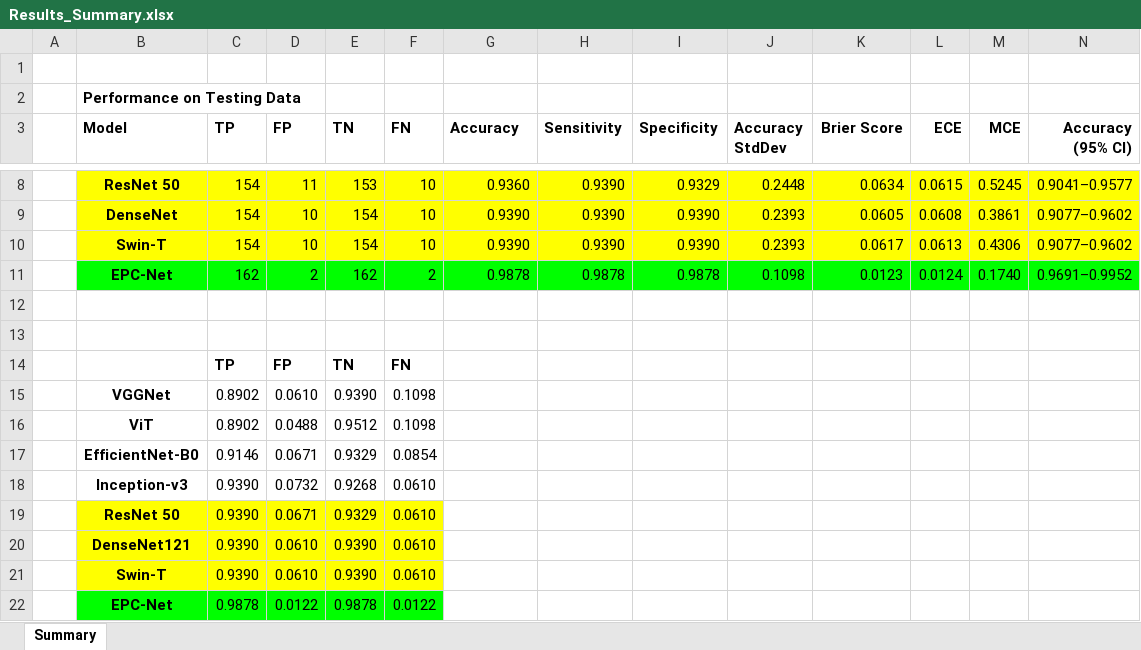
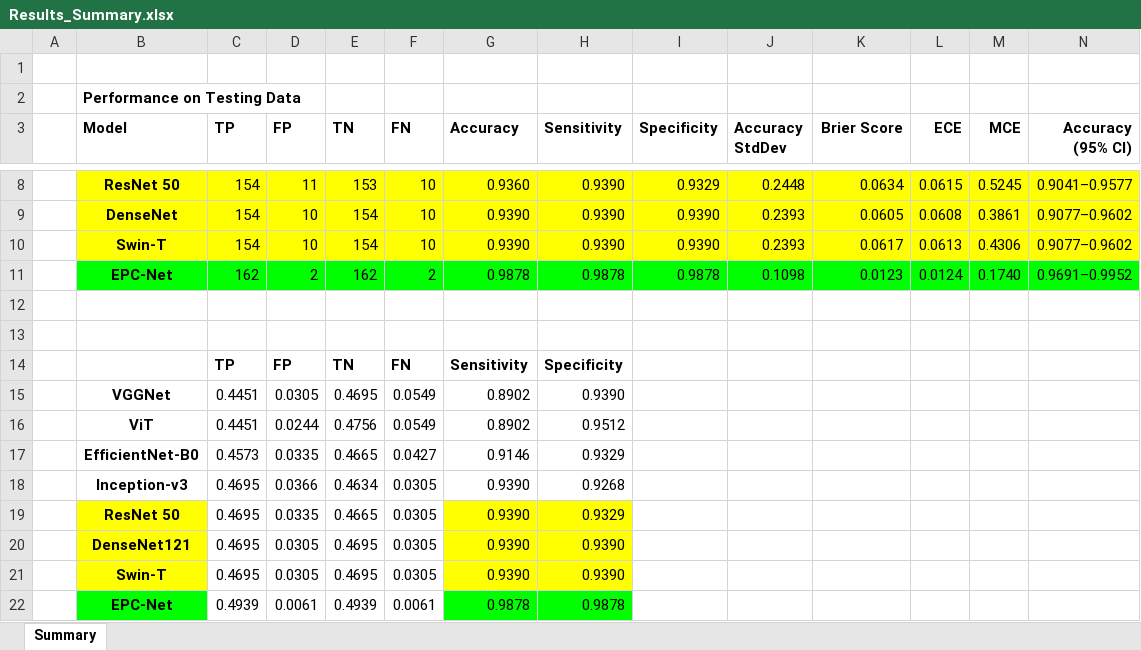
Before and after one commit to Sumindar/Updated-PHD-CODES-and-work_09062026, an Excel workbook: Results_Summary.xlsx, sheet Summary, drawn as a sheet; only a part is shown, gaps mark what is left out; values as stored, in another font and other column widths than the file's, no borders; charts and pictures not drawn; removed rows and columns are numbered as before the commit, all else as after; rows hold the shown columns only; the diff names each change by its address in the sheet, - before the commit and + after, or states it on an @@ line.

Commit message:
Add files via upload

```diff
--- a/Results_Summary.xlsx (sheet Summary)
+++ b/Results_Summary.xlsx (sheet Summary)
-G14 (Accuracy): (empty)
+G14 (Accuracy): Sensitivity
-H14 (Sensitivity): (empty)
+H14 (Sensitivity): Specificity
-row 15:  | VGGNet | 0.8902 | 0.0610 | 0.9390 | 0.1098
-row 16:  | ViT | 0.8902 | 0.0488 | 0.9512 | 0.1098
-row 17:  | EfficientNet-B0 | 0.9146 | 0.0671 | 0.9329 | 0.0854
-row 18:  | Inception-v3 | 0.9390 | 0.0732 | 0.9268 | 0.0610
-row 19:  | ResNet 50 | 0.9390 | 0.0671 | 0.9329 | 0.0610
-row 20:  | DenseNet121 | 0.9390 | 0.0610 | 0.9390 | 0.0610
-row 21:  | Swin-T | 0.9390 | 0.0610 | 0.9390 | 0.0610
-row 22:  | EPC-Net | 0.9878 | 0.0122 | 0.9878 | 0.0122
+row 15:  | VGGNet | 0.4451 | 0.0305 | 0.4695 | 0.0549 | 0.8902 | 0.9390
+row 16:  | ViT | 0.4451 | 0.0244 | 0.4756 | 0.0549 | 0.8902 | 0.9512
+row 17:  | EfficientNet-B0 | 0.4573 | 0.0335 | 0.4665 | 0.0427 | 0.9146 | 0.9329
+row 18:  | Inception-v3 | 0.4695 | 0.0366 | 0.4634 | 0.0305 | 0.9390 | 0.9268
+row 19:  | ResNet 50 | 0.4695 | 0.0335 | 0.4665 | 0.0305 | 0.9390 | 0.9329
+row 20:  | DenseNet121 | 0.4695 | 0.0305 | 0.4695 | 0.0305 | 0.9390 | 0.9390
+row 21:  | Swin-T | 0.4695 | 0.0305 | 0.4695 | 0.0305 | 0.9390 | 0.9390
+row 22:  | EPC-Net | 0.4939 | 0.0061 | 0.4939 | 0.0061 | 0.9878 | 0.9878
```
Also changed, not shown: charts or pictures.
